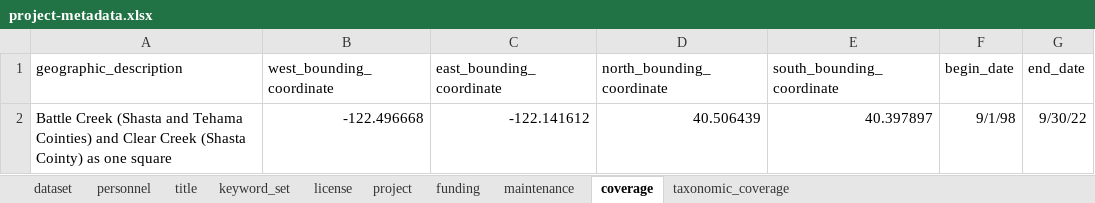
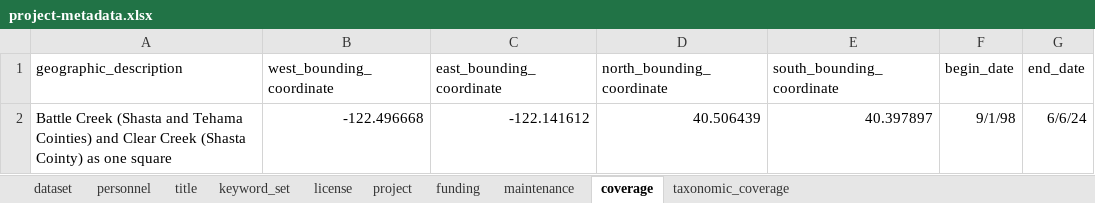
Before and after one commit to FlowWest/edi-battle-clear-rst, an Excel workbook: data-raw/metadata/project-metadata.xlsx, sheet coverage, drawn as a sheet; values as stored, in another font and other column widths than the file's, no borders; the diff names each change by its address in the sheet, - before the commit and + after, or states it on an @@ line.

```diff
--- a/data-raw/metadata/project-metadata.xlsx (sheet coverage)
+++ b/data-raw/metadata/project-metadata.xlsx (sheet coverage)
-G2 (end_date): 9/30/22
+G2 (end_date): 6/6/24
```
Also changed, not shown: sheet keyword_set, data-raw/metadata/catch-metadata.xlsx, data-raw/metadata/recapture-metadata.xlsx, 4 other files.
